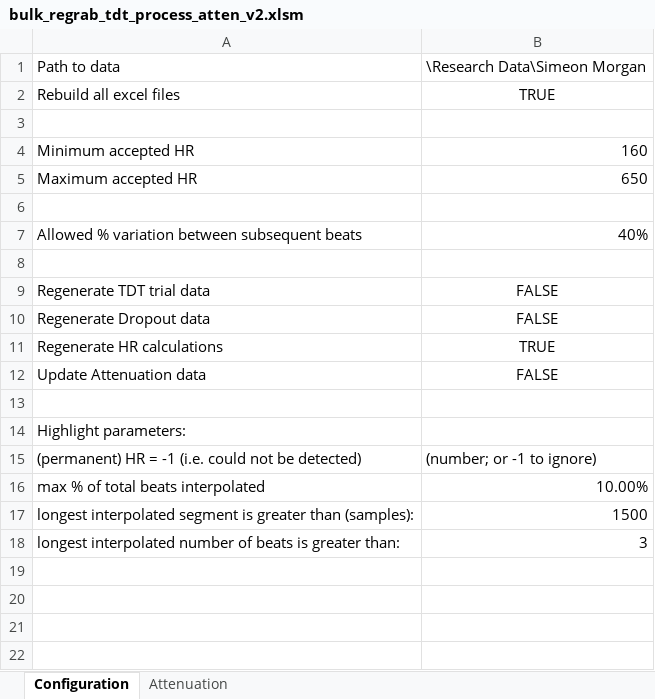
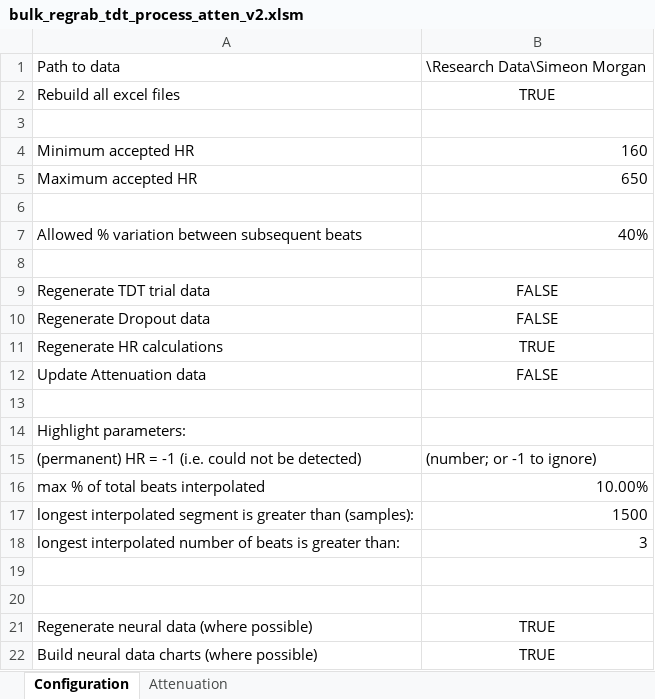
Before and after one commit to wsot/2009-research-excel-tools, an Excel workbook: bulk_regrab_tdt_process_atten_v2.xlsm, sheet Configuration, drawn as a sheet; values as stored, in another font and other column widths than the file's, no borders; the diff names each change by its address in the sheet, - before the commit and + after, or states it on an @@ line.

Commit message:
Added full support for processing of neural data, including charts. Added support for this to bulk regrab.

```diff
--- a/bulk_regrab_tdt_process_atten_v2.xlsm (sheet Configuration)
+++ b/bulk_regrab_tdt_process_atten_v2.xlsm (sheet Configuration)
+row 19: (empty)
+row 20: (empty)
+row 21: Regenerate neural data (where possible) | TRUE
+row 22: Build neural data charts (where possible) | TRUE
```
Also changed, not shown: 4 other files.
